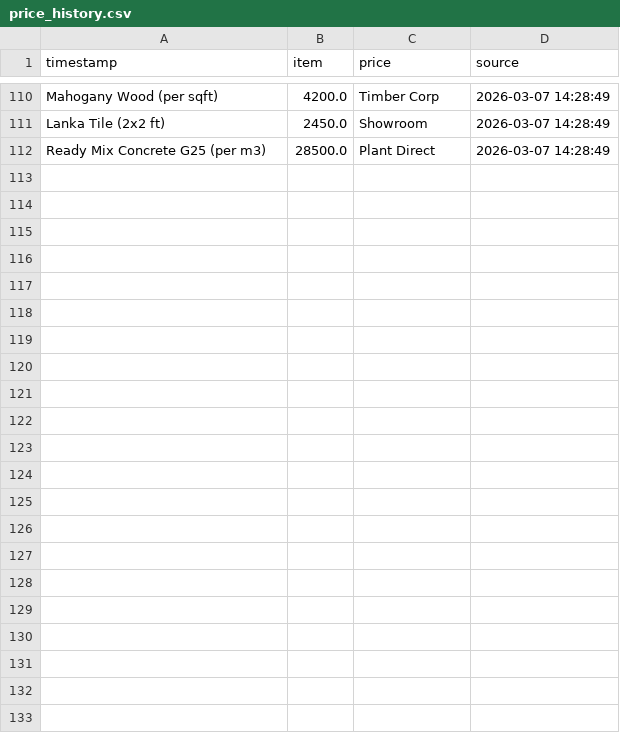
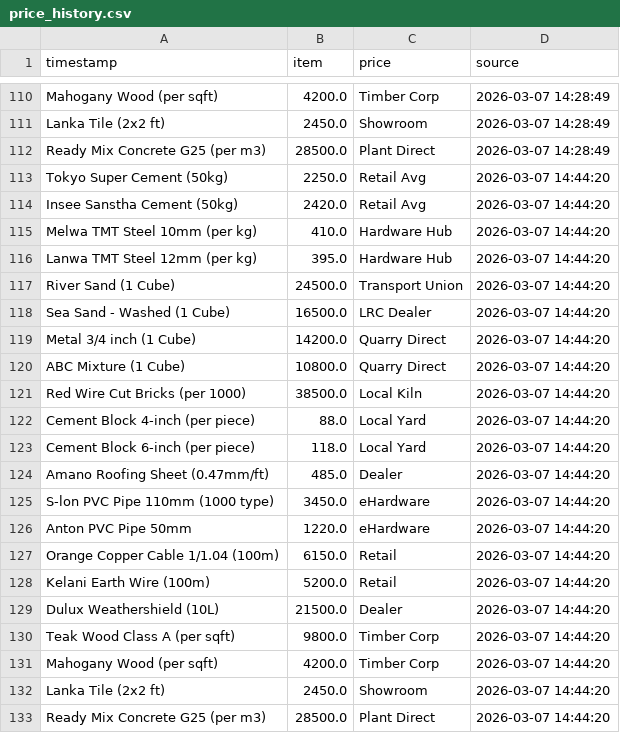
Before and after one commit to San-rdg/monolith-dahsboard, a CSV file: price_history.csv, drawn as a sheet; only a part is shown, gaps mark what is left out; the diff names each change by its address in the sheet, - before the commit and + after, or states it on an @@ line.

```diff
--- a/price_history.csv
+++ b/price_history.csv
+row 113: Tokyo Super Cement (50kg) | 2250.0 | Retail Avg | 2026-03-07 14:44:20
+row 114: Insee Sanstha Cement (50kg) | 2420.0 | Retail Avg | 2026-03-07 14:44:20
+row 115: Melwa TMT Steel 10mm (per kg) | 410.0 | Hardware Hub | 2026-03-07 14:44:20
+row 116: Lanwa TMT Steel 12mm (per kg) | 395.0 | Hardware Hub | 2026-03-07 14:44:20
+row 117: River Sand (1 Cube) | 24500.0 | Transport Union | 2026-03-07 14:44:20
+row 118: Sea Sand - Washed (1 Cube) | 16500.0 | LRC Dealer | 2026-03-07 14:44:20
+row 119: Metal 3/4 inch (1 Cube) | 14200.0 | Quarry Direct | 2026-03-07 14:44:20
+row 120: ABC Mixture (1 Cube) | 10800.0 | Quarry Direct | 2026-03-07 14:44:20
+row 121: Red Wire Cut Bricks (per 1000) | 38500.0 | Local Kiln | 2026-03-07 14:44:20
+row 122: Cement Block 4-inch (per piece) | 88.0 | Local Yard | 2026-03-07 14:44:20
+row 123: Cement Block 6-inch (per piece) | 118.0 | Local Yard | 2026-03-07 14:44:20
+row 124: Amano Roofing Sheet (0.47mm/ft) | 485.0 | Dealer | 2026-03-07 14:44:20
+row 125: S-lon PVC Pipe 110mm (1000 type) | 3450.0 | eHardware | 2026-03-07 14:44:20
+row 126: Anton PVC Pipe 50mm | 1220.0 | eHardware | 2026-03-07 14:44:20
+row 127: Orange Copper Cable 1/1.04 (100m) | 6150.0 | Retail | 2026-03-07 14:44:20
+row 128: Kelani Earth Wire (100m) | 5200.0 | Retail | 2026-03-07 14:44:20
+row 129: Dulux Weathershield (10L) | 21500.0 | Dealer | 2026-03-07 14:44:20
+row 130: Teak Wood Class A (per sqft) | 9800.0 | Timber Corp | 2026-03-07 14:44:20
+row 131: Mahogany Wood (per sqft) | 4200.0 | Timber Corp | 2026-03-07 14:44:20
+row 132: Lanka Tile (2x2 ft) | 2450.0 | Showroom | 2026-03-07 14:44:20
+row 133: Ready Mix Concrete G25 (per m3) | 28500.0 | Plant Direct | 2026-03-07 14:44:20
```
